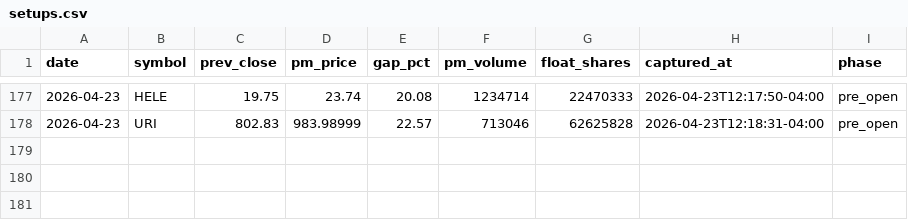
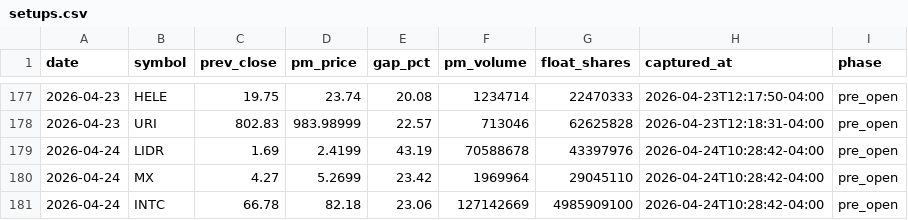
Before and after one commit to emart-ai/dailytrade, a CSV file: data/setups.csv, drawn as a sheet; only a part is shown, gaps mark what is left out.

Commit message:
scan: 2026-04-24T14:28Z

```diff
--- a/data/setups.csv
+++ b/data/setups.csv
@@ -178 +178,4 @@ date,symbol,prev_close,pm_price,gap_pct,pm_volume,float_shares,captured_at,phase
 2026-04-23,URI,802.83,983.98999,22.57,713046,62625828,2026-04-23T12:18:31-04:00,pre_open
+2026-04-24,LIDR,1.69,2.4199,43.19,70588678,43397976,2026-04-24T10:28:42-04:00,pre_open
+2026-04-24,MX,4.27,5.2699,23.42,1969964,29045110,2026-04-24T10:28:42-04:00,pre_open
+2026-04-24,INTC,66.78,82.18,23.06,127142669,4985909100,2026-04-24T10:28:42-04:00,pre_open
```
